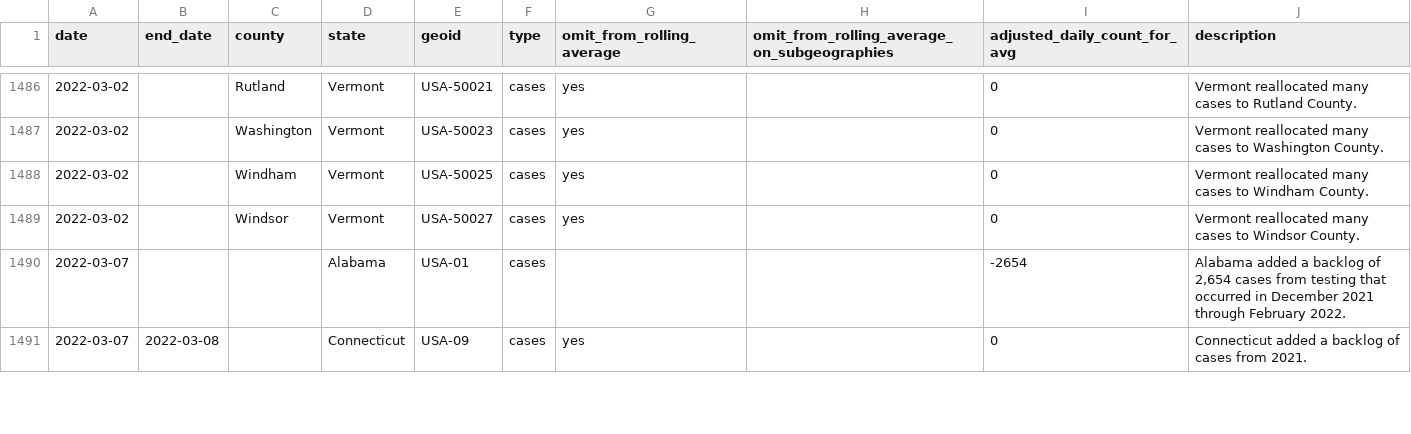
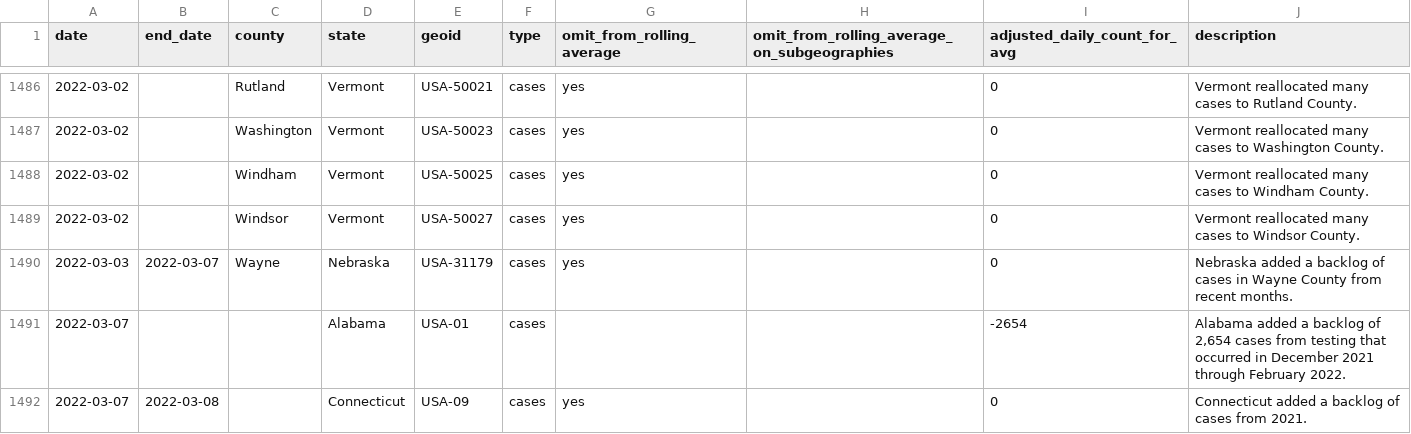
Before and after one commit to nytimes/covid-19-data, a CSV file: rolling-averages/anomalies.csv, drawn as a sheet; only a part is shown, gaps mark what is left out; the diff names each change by its address in the sheet, - before the commit and + after, or states it on an @@ line.

Commit message:
Updating data.

```diff
--- a/rolling-averages/anomalies.csv
+++ b/rolling-averages/anomalies.csv
+row 1490: 2022-03-03 | 2022-03-07 | Wayne | Nebraska | USA-31179 | cases | yes |  | 0 | Nebraska added a backlog of cases in Wayne County from recent months.
```
Also changed, not shown: live/us-states.csv, 1 other file.
